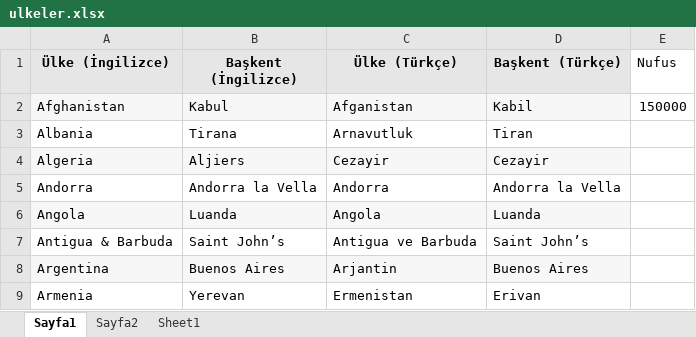
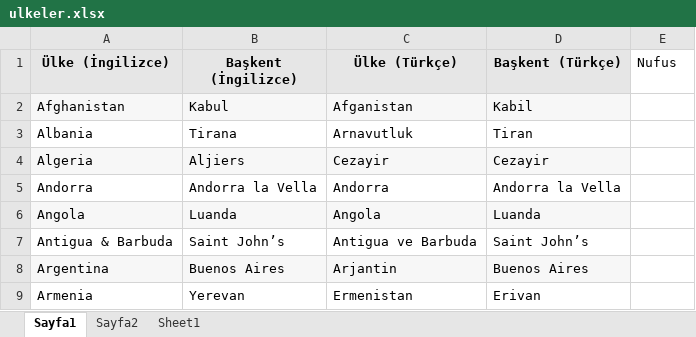
Before and after one commit to Brkozdn/Batch129TestNG_Copy, an Excel workbook: src/resources/ulkeler.xlsx, sheet Sayfa1, drawn as a sheet; only a part is shown; values as stored, in another font and other column widths than the file's, no borders; the diff names each change by its address in the sheet, - before the commit and + after, or states it on an @@ line.

```diff
--- a/src/resources/ulkeler.xlsx (sheet Sayfa1)
+++ b/src/resources/ulkeler.xlsx (sheet Sayfa1)
-E2 (Nufus): 150000
+E2 (Nufus): (empty)
```
Also changed, not shown: 35 other files.
